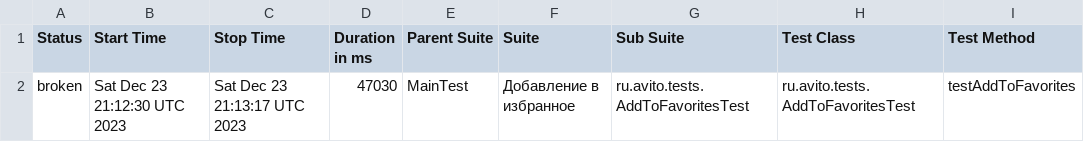
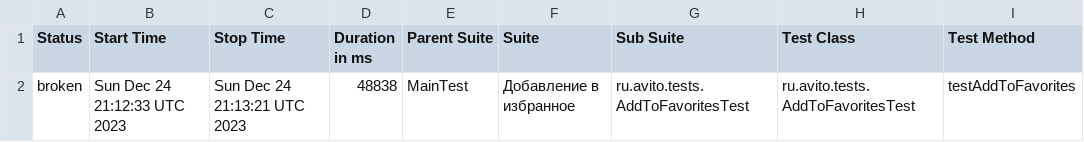
Before and after one commit to Doma-Sapiens/test-web, a CSV file: data/suites.csv, drawn as a sheet; only a part is shown; the diff names each change by its address in the sheet, - before the commit and + after, or states it on an @@ line.

```diff
--- a/data/suites.csv
+++ b/data/suites.csv
-B2 (Start Time): Sat Dec 23 21:12:30 UTC 2023
+B2 (Start Time): Sun Dec 24 21:12:33 UTC 2023
-C2 (Stop Time): Sat Dec 23 21:13:17 UTC 2023
+C2 (Stop Time): Sun Dec 24 21:13:21 UTC 2023
-D2 (Duration in ms): 47030
+D2 (Duration in ms): 48838
```
Also changed, not shown: 23 other files.
